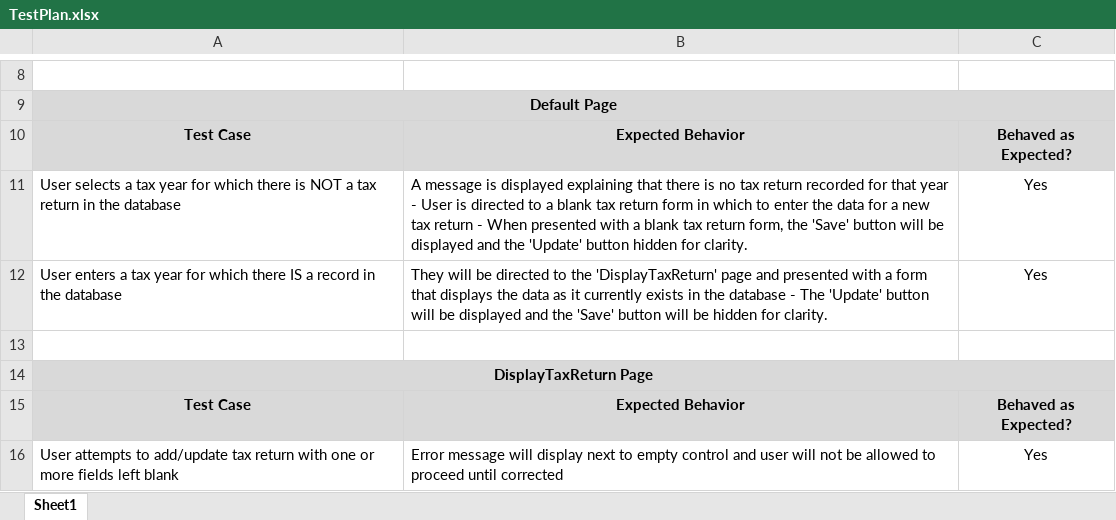
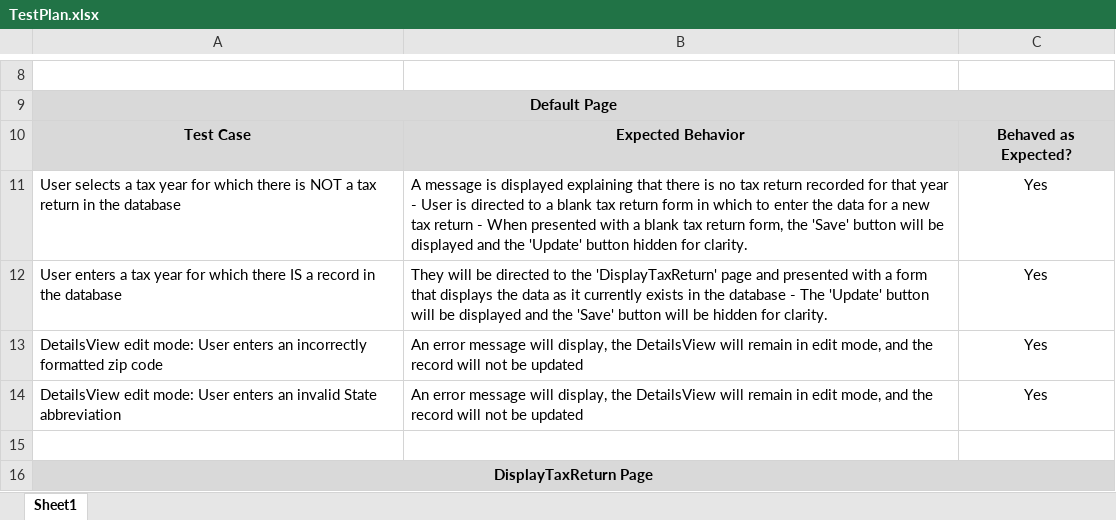
Before and after one commit to mattgrayum/MIS124, an Excel workbook: Assignment_2/Assignment2_TestPlan/TestPlan.xlsx, sheet Sheet1, drawn as a sheet; only a part is shown, gaps mark what is left out; the shorter side is filled out with more unchanged rows; values as stored, in another font and other column widths than the file's, no borders; the diff names each change by its address in the sheet, - before the commit and + after, or states it on an @@ line.

```diff
--- a/Assignment_2/Assignment2_TestPlan/TestPlan.xlsx (sheet Sheet1)
+++ b/Assignment_2/Assignment2_TestPlan/TestPlan.xlsx (sheet Sheet1)
+row 13: DetailsView edit mode: User enters an incorrectly formatted zip code | An error message will display, the DetailsView will remain in edit mode, and the record will not be updated | Yes
+row 14: DetailsView edit mode: User enters an invalid State abbreviation | An error message will display, the DetailsView will remain in edit mode, and the record will not be updated | Yes
```
Also changed, not shown: 3 other files.
